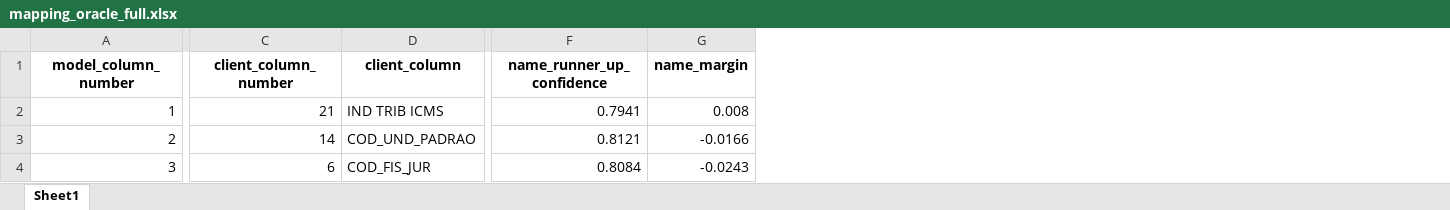
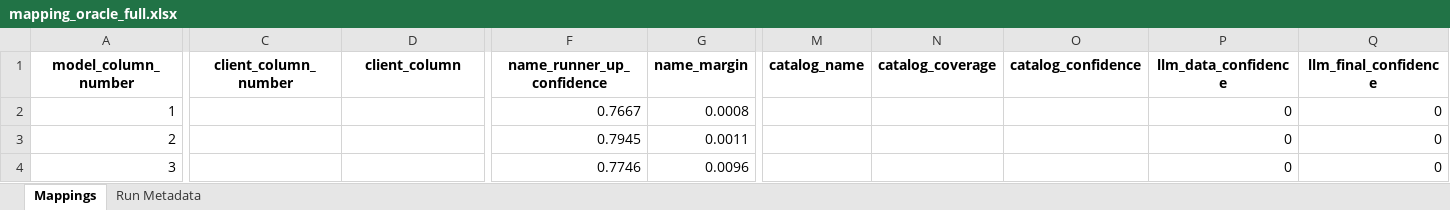
Before and after one commit to umeirelles/erp-fiscal-data, an Excel workbook: mapping_oracle_full.xlsx, sheet Mappings, drawn as a sheet; only a part is shown, gaps mark what is left out; values as stored, in another font and other column widths than the file's, no borders; the diff covers the shown part only; the diff names each change by its address in the sheet, - before the commit and + after, or states it on an @@ line.

```diff
--- a/mapping_oracle_full.xlsx (sheet Mappings)
+++ b/mapping_oracle_full.xlsx (sheet Mappings)
-sheet tab: Sheet1
+sheet tab: Mappings
+sheet tab: Run Metadata
+column M (catalog_name), empty
+column N (catalog_coverage), empty
+column O (catalog_confidence), empty
+column P (llm_data_confidence), rows 2-4: all 0
+column Q (llm_final_confidence), rows 2-4: all 0
-C2 (client_column_number): 21
+C2 (client_column_number): (empty)
-D2 (client_column): IND TRIB ICMS
+D2 (client_column): (empty)
-F2 (name_runner_up_confidence): 0.7941
+F2 (name_runner_up_confidence): 0.7667
-G2 (name_margin): 0.008
+G2 (name_margin): 0.0008
-C3 (client_column_number): 14
+C3 (client_column_number): (empty)
-D3 (client_column): COD_UND_PADRAO
+D3 (client_column): (empty)
-F3 (name_runner_up_confidence): 0.8121
+F3 (name_runner_up_confidence): 0.7945
-G3 (name_margin): -0.0166
+G3 (name_margin): 0.0011
-C4 (client_column_number): 6
+C4 (client_column_number): (empty)
-D4 (client_column): COD_FIS_JUR
+D4 (client_column): (empty)
-F4 (name_runner_up_confidence): 0.8084
+F4 (name_runner_up_confidence): 0.7746
-G4 (name_margin): -0.0243
+G4 (name_margin): 0.0096
```
Also changed, not shown: 1505 edited cells elsewhere in this sheet, mapping_datasul_full.xlsx, mapping_sap_procosa_full.xlsx, 10 other files.
